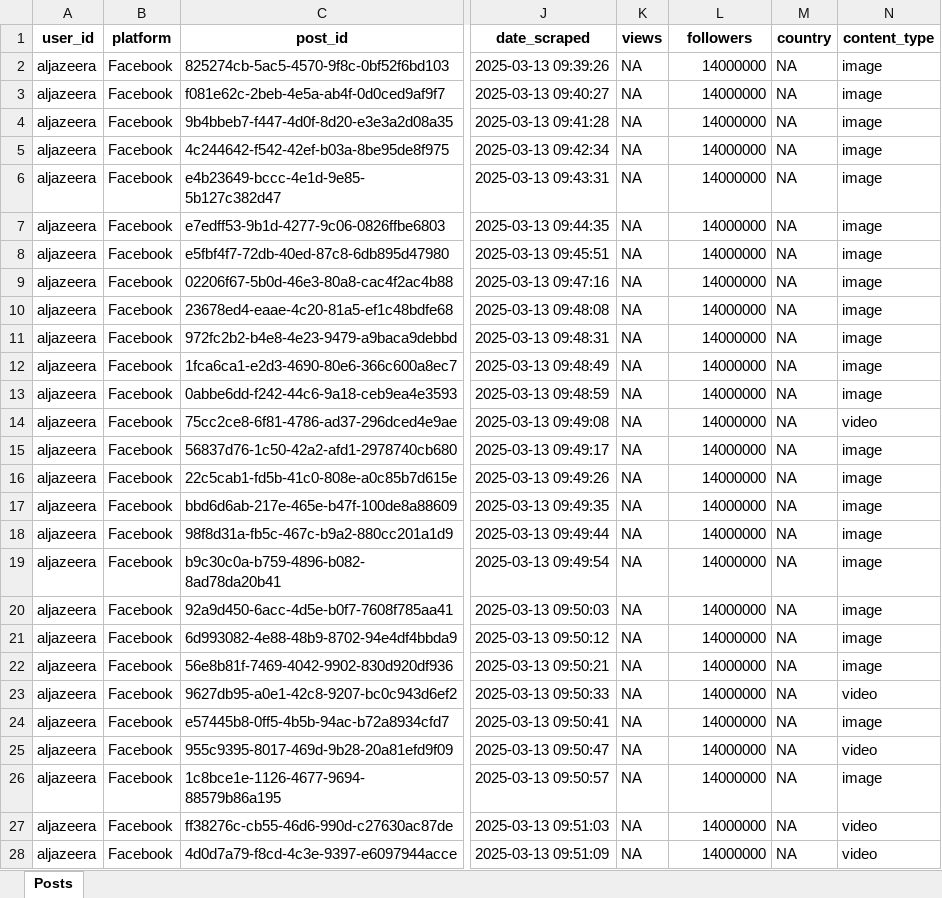
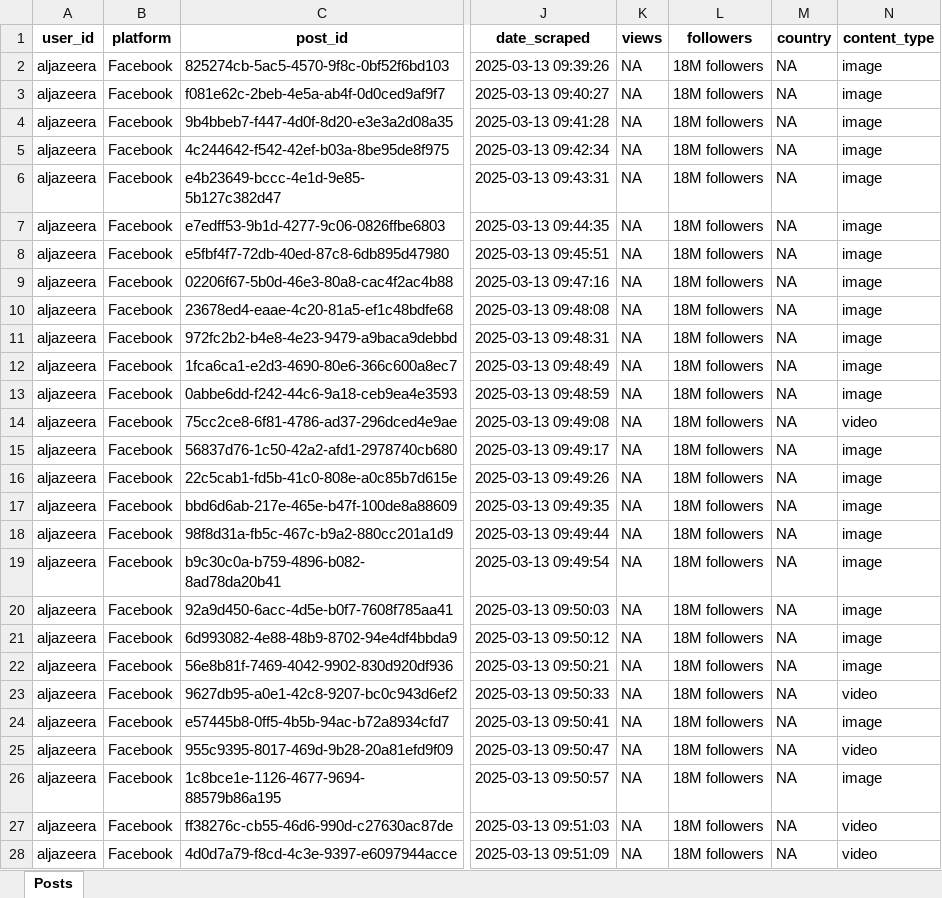
Before and after one commit to ayahajj/Social-Media-Analytics-Dashboard, an Excel workbook: social_media_scraper/Scraping_Output/facebook_data.xlsx, sheet Posts, drawn as a sheet; only a part is shown, gaps mark what is left out; values as stored, in another font and other column widths than the file's, no borders; the diff covers the shown part only; the diff names each change by its address in the sheet, - before the commit and + after, or states it on an @@ line.

Commit message:
collect facebook data

```diff
--- a/social_media_scraper/Scraping_Output/facebook_data.xlsx (sheet Posts)
+++ b/social_media_scraper/Scraping_Output/facebook_data.xlsx (sheet Posts)
-L2:L28 (followers): 14000000
+L2:L28 (followers): 18M followers
```
Also changed, not shown: 73 edited cells elsewhere in this sheet, social_media_scraper/Final_Output/social_media_posts.xlsx, social_media_scraper/Scraping_Output/facebook_data_backup.xlsx, 6 other files.
